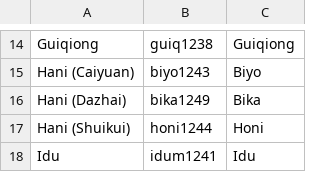
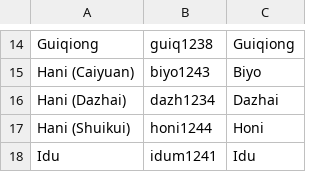
Before and after one commit to lexibank/suntb, a CSV file: etc/languages.csv, drawn as a sheet; only a part is shown, gaps mark what is left out.

Commit message:
update language glottolog code and orthography profile

```diff
--- a/etc/languages.csv
+++ b/etc/languages.csv
@@ -15,3 +15,3 @@ Guiqiong,guiq1238,Guiqiong
 Hani (Caiyuan),biyo1243,Biyo
-Hani (Dazhai),bika1249,Bika
+Hani (Dazhai),dazh1234,Dazhai
 Hani (Shuikui),honi1244,Honi
```
Also changed, not shown: 1 other file.
